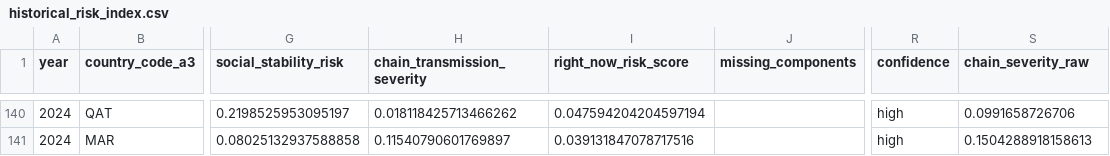
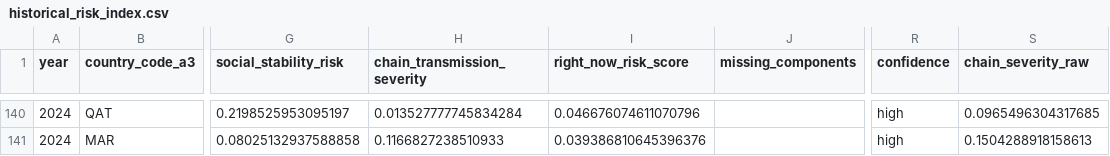
Before and after one commit to kiko1992-creator/middle-east-oil-chain-analysis, a CSV file: outputs/tables/historical_risk_index.csv, drawn as a sheet; only a part is shown, gaps mark what is left out; the diff covers the shown part only; the diff names each change by its address in the sheet, - before the commit and + after, or states it on an @@ line.

```diff
--- a/outputs/tables/historical_risk_index.csv
+++ b/outputs/tables/historical_risk_index.csv
-H140 (chain_transmission_severity): 0.018118425713466262
+H140 (chain_transmission_severity): 0.013527777745834284
-I140 (right_now_risk_score): 0.047594204204597194
+I140 (right_now_risk_score): 0.046676074611070796
-S140 (chain_severity_raw): 0.0991658726706
+S140 (chain_severity_raw): 0.0965496304317685
-H141 (chain_transmission_severity): 0.11540790601769897
+H141 (chain_transmission_severity): 0.1166827238510933
-I141 (right_now_risk_score): 0.039131847078717516
+I141 (right_now_risk_score): 0.039386810645396376
```
Also changed, not shown: 30 edited cells elsewhere in this file, data/processed/world_bank_panel.csv, outputs/tables/chain_transmission.csv, 1 other file.
